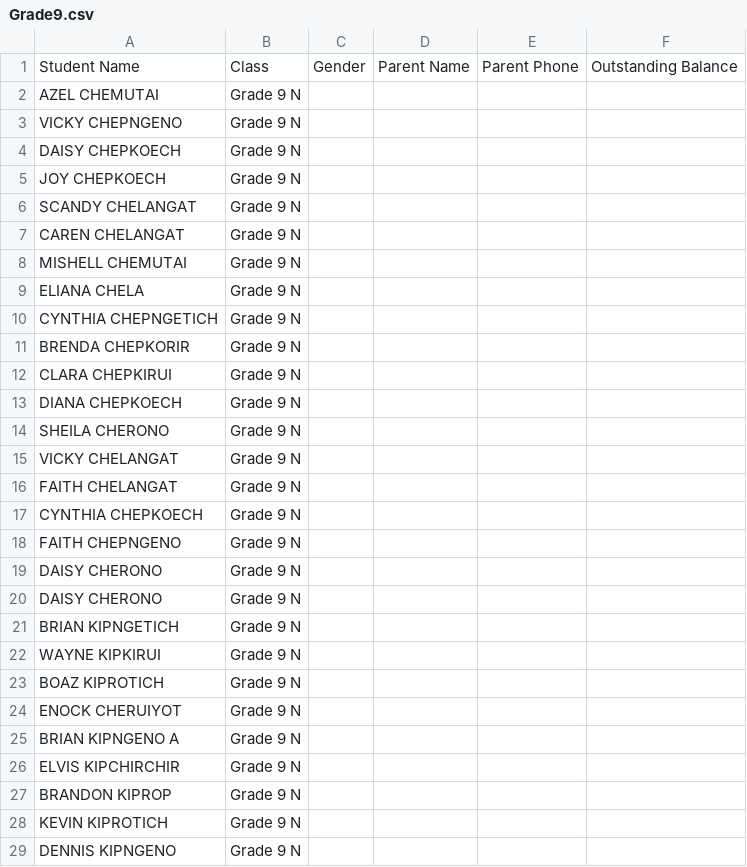
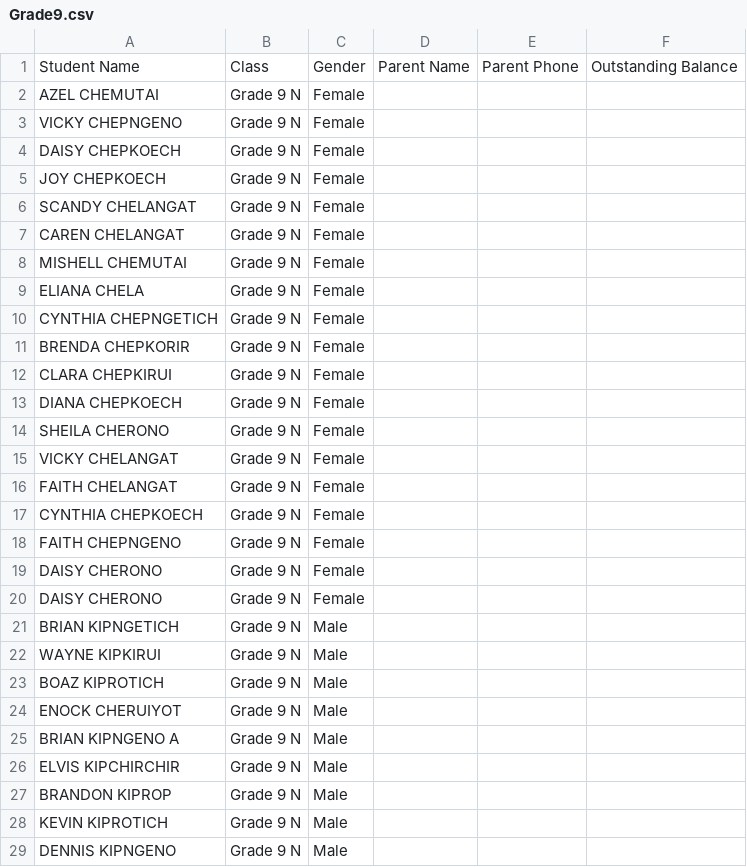
Before and after one commit to Cantertech/base16, a CSV file: Grade9.csv, drawn as a sheet; only a part is shown; the diff covers the shown part only.

```diff
--- a/Grade9.csv
+++ b/Grade9.csv
@@ -1,29 +1,29 @@
 Student Name,Class,Gender,Parent Name,Parent Phone,Outstanding Balance
-AZEL CHEMUTAI,Grade 9 N,,,,
-VICKY CHEPNGENO,Grade 9 N,,,,
-DAISY CHEPKOECH,Grade 9 N,,,,
-JOY CHEPKOECH,Grade 9 N,,,,
-SCANDY CHELANGAT,Grade 9 N,,,,
-CAREN CHELANGAT,Grade 9 N,,,,
-MISHELL CHEMUTAI,Grade 9 N,,,,
-ELIANA CHELA,Grade 9 N,,,,
-CYNTHIA CHEPNGETICH,Grade 9 N,,,,
-BRENDA CHEPKORIR,Grade 9 N,,,,
-CLARA CHEPKIRUI,Grade 9 N,,,,
-DIANA CHEPKOECH,Grade 9 N,,,,
-SHEILA CHERONO,Grade 9 N,,,,
-VICKY CHELANGAT,Grade 9 N,,,,
-FAITH CHELANGAT,Grade 9 N,,,,
-CYNTHIA CHEPKOECH,Grade 9 N,,,,
-FAITH CHEPNGENO,Grade 9 N,,,,
-DAISY CHERONO,Grade 9 N,,,,
-DAISY CHERONO,Grade 9 N,,,,
-BRIAN KIPNGETICH,Grade 9 N,,,,
-WAYNE KIPKIRUI,Grade 9 N,,,,
-BOAZ KIPROTICH,Grade 9 N,,,,
-ENOCK CHERUIYOT,Grade 9 N,,,,
-BRIAN KIPNGENO A,Grade 9 N,,,,
-ELVIS KIPCHIRCHIR,Grade 9 N,,,,
-BRANDON KIPROP,Grade 9 N,,,,
-KEVIN KIPROTICH,Grade 9 N,,,,
-DENNIS KIPNGENO,Grade 9 N,,,,
+AZEL CHEMUTAI,Grade 9 N,Female,,,
+VICKY CHEPNGENO,Grade 9 N,Female,,,
+DAISY CHEPKOECH,Grade 9 N,Female,,,
+JOY CHEPKOECH,Grade 9 N,Female,,,
+SCANDY CHELANGAT,Grade 9 N,Female,,,
+CAREN CHELANGAT,Grade 9 N,Female,,,
+MISHELL CHEMUTAI,Grade 9 N,Female,,,
+ELIANA CHELA,Grade 9 N,Female,,,
+CYNTHIA CHEPNGETICH,Grade 9 N,Female,,,
+BRENDA CHEPKORIR,Grade 9 N,Female,,,
+CLARA CHEPKIRUI,Grade 9 N,Female,,,
+DIANA CHEPKOECH,Grade 9 N,Female,,,
+SHEILA CHERONO,Grade 9 N,Female,,,
+VICKY CHELANGAT,Grade 9 N,Female,,,
+FAITH CHELANGAT,Grade 9 N,Female,,,
+CYNTHIA CHEPKOECH,Grade 9 N,Female,,,
+FAITH CHEPNGENO,Grade 9 N,Female,,,
+DAISY CHERONO,Grade 9 N,Female,,,
+DAISY CHERONO,Grade 9 N,Female,,,
+BRIAN KIPNGETICH,Grade 9 N,Male,,,
+WAYNE KIPKIRUI,Grade 9 N,Male,,,
+BOAZ KIPROTICH,Grade 9 N,Male,,,
+ENOCK CHERUIYOT,Grade 9 N,Male,,,
+BRIAN KIPNGENO A,Grade 9 N,Male,,,
+ELVIS KIPCHIRCHIR,Grade 9 N,Male,,,
+BRANDON KIPROP,Grade 9 N,Male,,,
+KEVIN KIPROTICH,Grade 9 N,Male,,,
+DENNIS KIPNGENO,Grade 9 N,Male,,,
```
Also changed, not shown: 9 edited cells elsewhere in this file, grade8north.csv, 3 other files.
